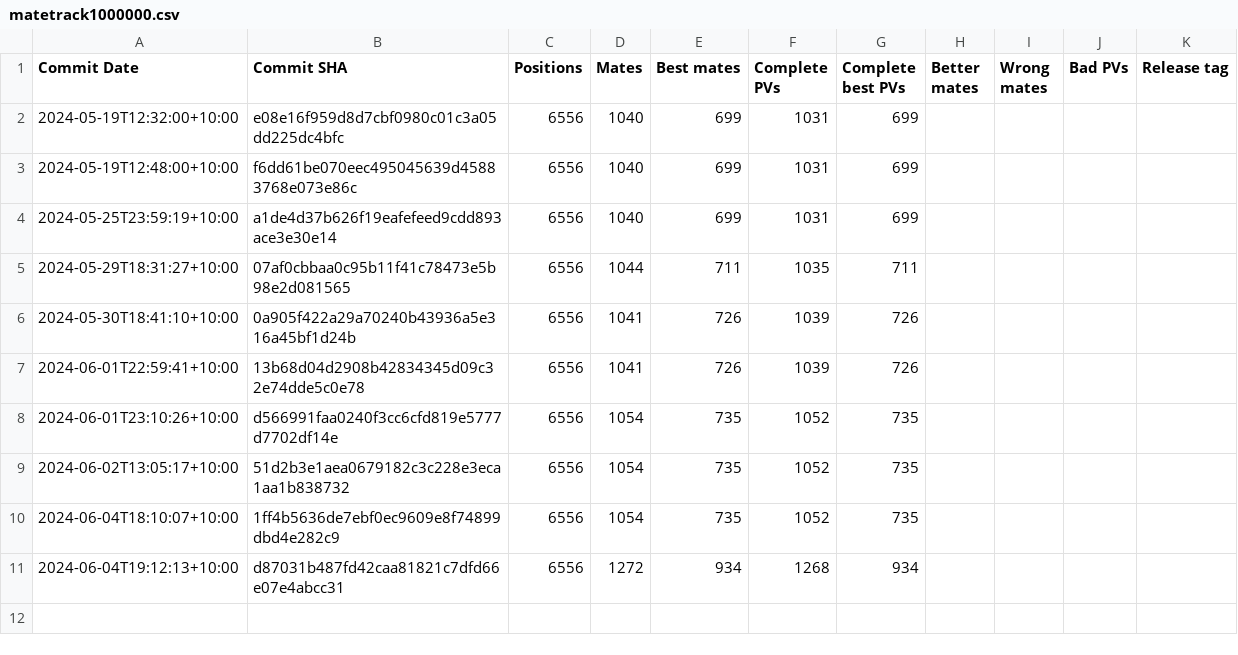
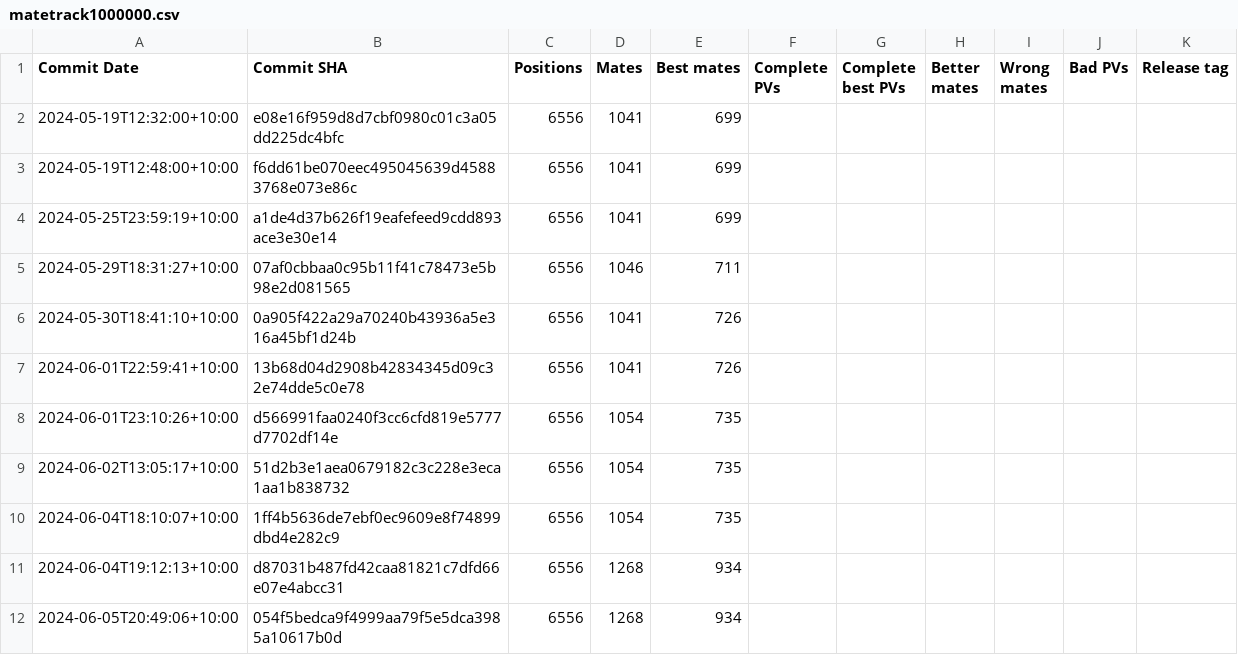
Before and after one commit to KierenP/matetrack, a CSV file: matetrack1000000.csv, drawn as a sheet.

```diff
--- a/matetrack1000000.csv
+++ b/matetrack1000000.csv
@@ -1,11 +1,12 @@
 Commit Date,Commit SHA,Positions,Mates,Best mates,Complete PVs,Complete best PVs,Better mates,Wrong mates,Bad PVs,Release tag
-2024-05-19T12:32:00+10:00,e08e16f959d8d7cbf0980c01c3a05dd225dc4bfc,6556,1040,699,1031,699,,,,
-2024-05-19T12:48:00+10:00,f6dd61be070eec495045639d45883768e073e86c,6556,1040,699,1031,699,,,,
-2024-05-25T23:59:19+10:00,a1de4d37b626f19eafefeed9cdd893ace3e30e14,6556,1040,699,1031,699,,,,
-2024-05-29T18:31:27+10:00,07af0cbbaa0c95b11f41c78473e5b98e2d081565,6556,1044,711,1035,711,,,,
-2024-05-30T18:41:10+10:00,0a905f422a29a70240b43936a5e316a45bf1d24b,6556,1041,726,1039,726,,,,
-2024-06-01T22:59:41+10:00,13b68d04d2908b42834345d09c32e74dde5c0e78,6556,1041,726,1039,726,,,,
-2024-06-01T23:10:26+10:00,d566991faa0240f3cc6cfd819e5777d7702df14e,6556,1054,735,1052,735,,,,
-2024-06-02T13:05:17+10:00,51d2b3e1aea0679182c3c228e3eca1aa1b838732,6556,1054,735,1052,735,,,,
-2024-06-04T18:10:07+10:00,1ff4b5636de7ebf0ec9609e8f74899dbd4e282c9,6556,1054,735,1052,735,,,,
-2024-06-04T19:12:13+10:00,d87031b487fd42caa81821c7dfd66e07e4abcc31,6556,1272,934,1268,934,,,,
+2024-05-19T12:32:00+10:00,e08e16f959d8d7cbf0980c01c3a05dd225dc4bfc,6556,1041,699,,,,,,
+2024-05-19T12:48:00+10:00,f6dd61be070eec495045639d45883768e073e86c,6556,1041,699,,,,,,
+2024-05-25T23:59:19+10:00,a1de4d37b626f19eafefeed9cdd893ace3e30e14,6556,1041,699,,,,,,
+2024-05-29T18:31:27+10:00,07af0cbbaa0c95b11f41c78473e5b98e2d081565,6556,1046,711,,,,,,
+2024-05-30T18:41:10+10:00,0a905f422a29a70240b43936a5e316a45bf1d24b,6556,1041,726,,,,,,
+2024-06-01T22:59:41+10:00,13b68d04d2908b42834345d09c32e74dde5c0e78,6556,1041,726,,,,,,
+2024-06-01T23:10:26+10:00,d566991faa0240f3cc6cfd819e5777d7702df14e,6556,1054,735,,,,,,
+2024-06-02T13:05:17+10:00,51d2b3e1aea0679182c3c228e3eca1aa1b838732,6556,1054,735,,,,,,
+2024-06-04T18:10:07+10:00,1ff4b5636de7ebf0ec9609e8f74899dbd4e282c9,6556,1054,735,,,,,,
+2024-06-04T19:12:13+10:00,d87031b487fd42caa81821c7dfd66e07e4abcc31,6556,1268,934,,,,,,
+2024-06-05T20:49:06+10:00,054f5bedca9f4999aa79f5e5dca3985a10617b0d,6556,1268,934,,,,,,
```
Also changed, not shown: 2 other files.
